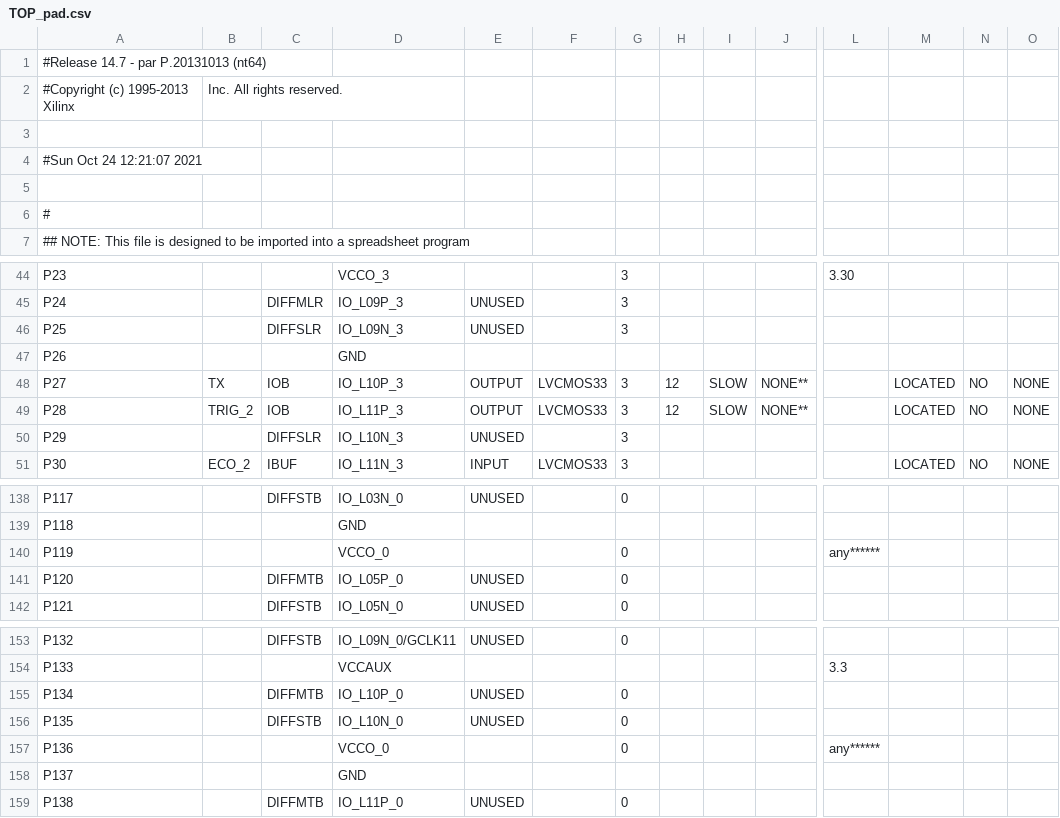
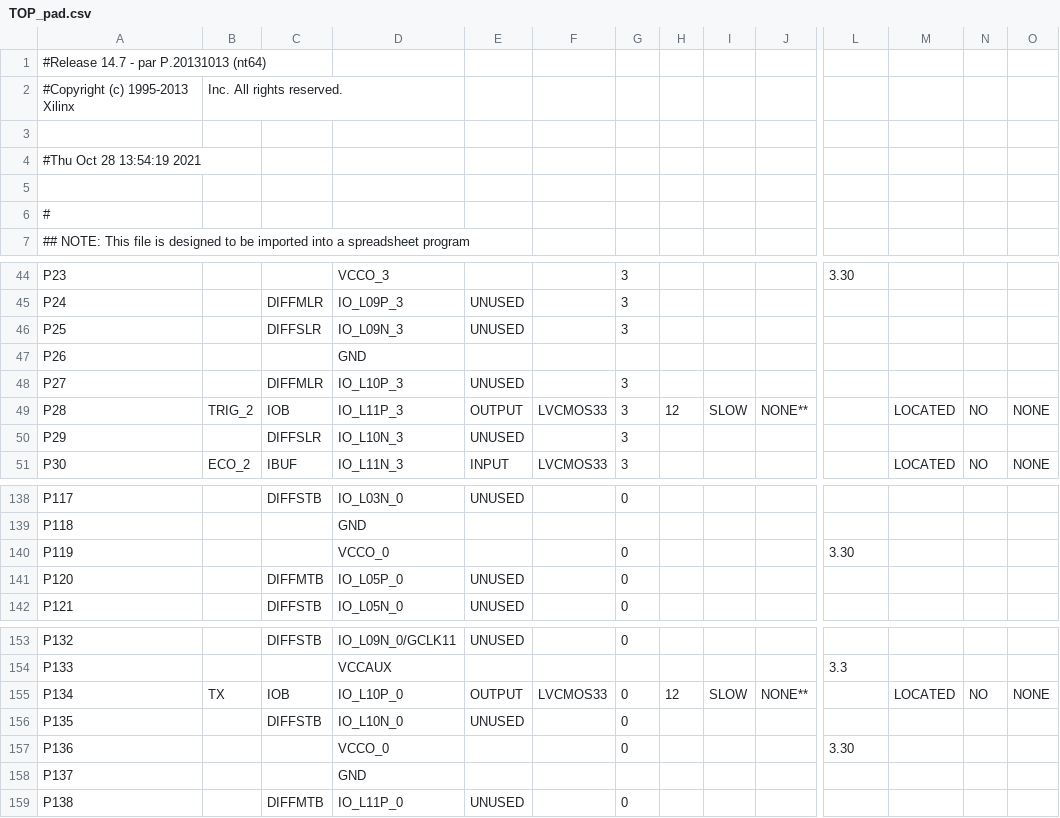
Before and after one commit to JPDC98/Lb_E6, a CSV file: Programas_Proyectos/Compilacion_programas_proyecto/FPGA_PROGRAMACION/TOP_pad.csv, drawn as a sheet; only a part is shown, gaps mark what is left out; the diff names each change by its address in the sheet, - before the commit and + after, or states it on an @@ line.

```diff
--- a/Programas_Proyectos/Compilacion_programas_proyecto/FPGA_PROGRAMACION/TOP_pad.csv
+++ b/Programas_Proyectos/Compilacion_programas_proyecto/FPGA_PROGRAMACION/TOP_pad.csv
-A4: #Sun Oct 24 12:21:07 2021
+A4: #Thu Oct 28 13:54:19 2021
-B48: TX
+B48: (empty)
-C48: IOB
+C48: DIFFMLR
-E48: OUTPUT
+E48: UNUSED
-F48: LVCMOS33
+F48: (empty)
-H48: 12
+H48: (empty)
-I48: SLOW
+I48: (empty)
-J48: NONE**
+J48: (empty)
-M48: LOCATED
+M48: (empty)
-N48: NO
+N48: (empty)
-O48: NONE
+O48: (empty)
-L140: any******
+L140: 3.30
-B155: (empty)
+B155: TX
-C155: DIFFMTB
+C155: IOB
-E155: UNUSED
+E155: OUTPUT
-F155: (empty)
+F155: LVCMOS33
-H155: (empty)
+H155: 12
-I155: (empty)
+I155: SLOW
-J155: (empty)
+J155: NONE**
-M155: (empty)
+M155: LOCATED
-N155: (empty)
+N155: NO
-O155: (empty)
+O155: NONE
-L157: any******
+L157: 3.30
```
Also changed, not shown: 55 other files.
